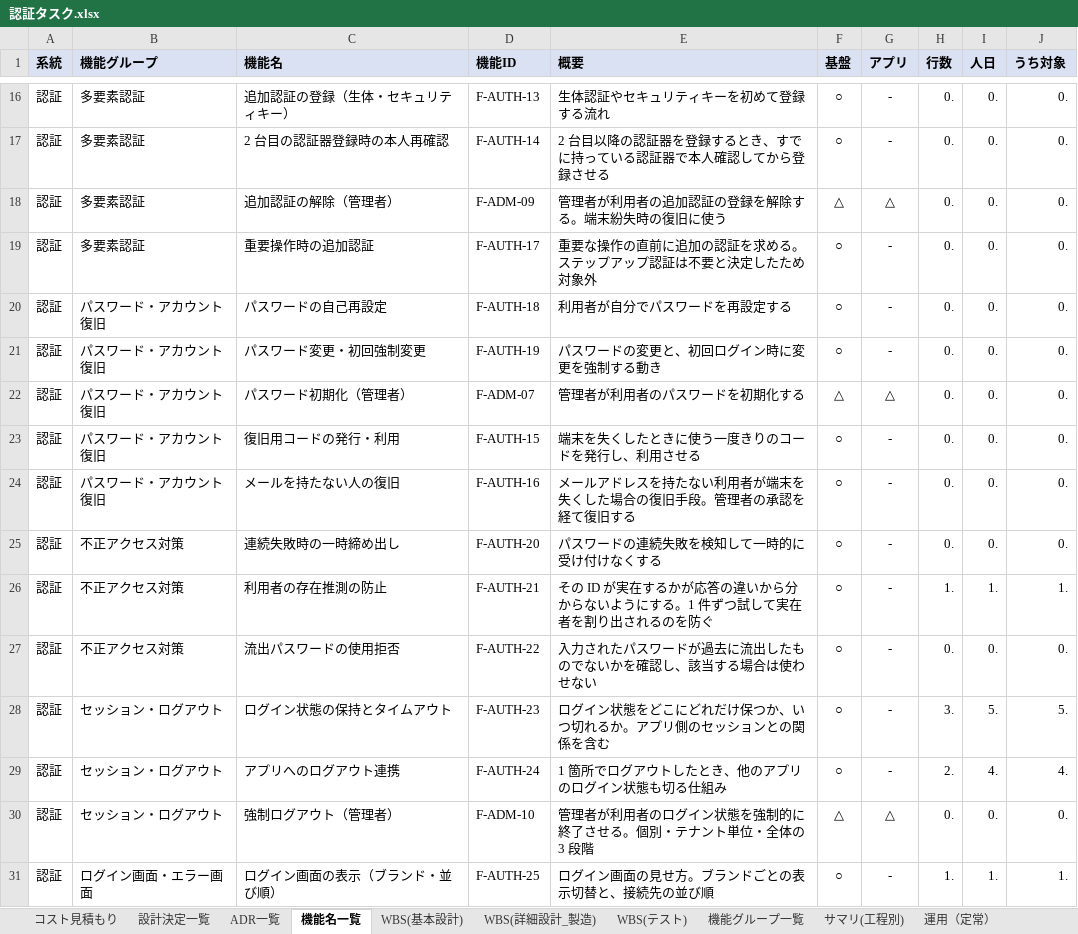
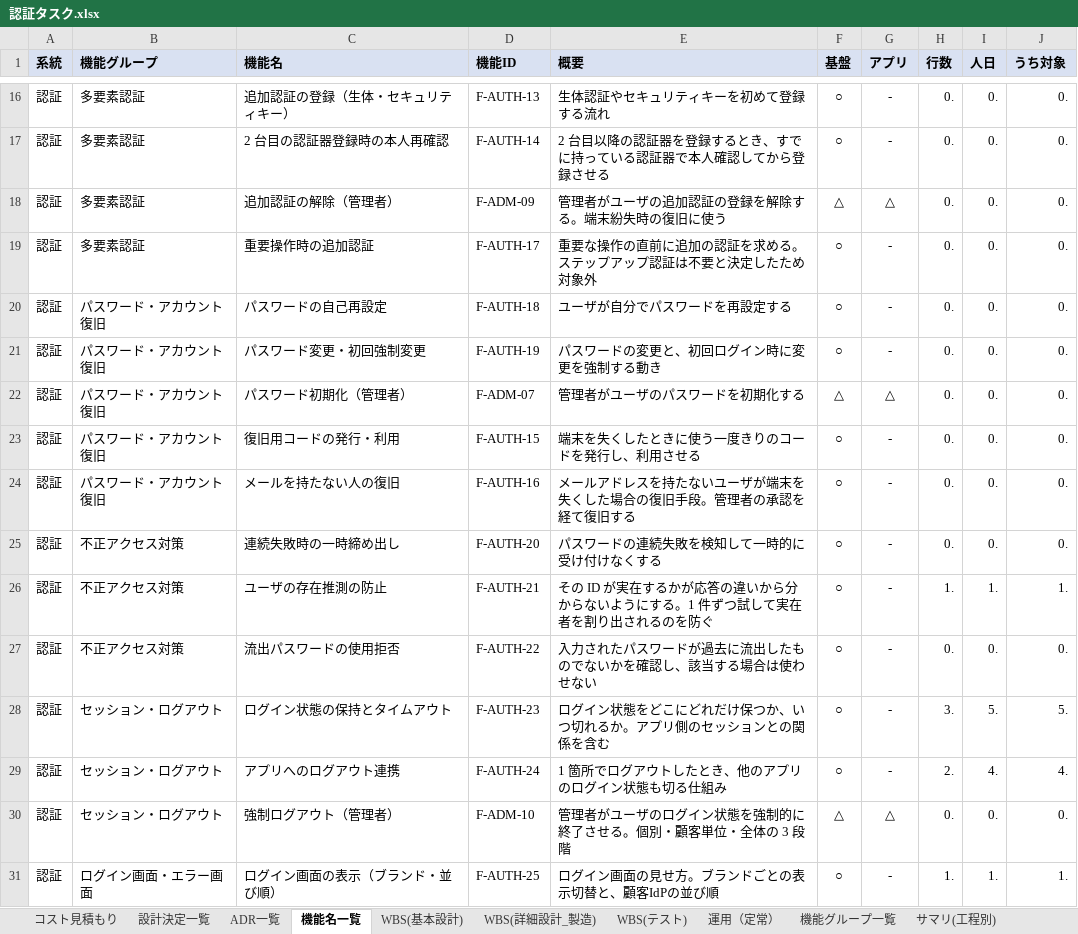
Before and after one commit to suepie/aws-atuh-poc, an Excel workbook: doc/excel/認証タスク.xlsx, sheet 機能名一覧, drawn as a sheet; only a part is shown, gaps mark what is left out; values as stored, in another font and other column widths than the file's, no borders; the diff covers the shown part only; the diff names each change by its address in the sheet, - before the commit and + after, or states it on an @@ line.

```diff
--- a/doc/excel/認証タスク.xlsx (sheet 機能名一覧)
+++ b/doc/excel/認証タスク.xlsx (sheet 機能名一覧)
@@ sheet tab order changed: コスト見積もり | 設計決定一覧 | ADR一覧 | 機能名一覧 | WBS(基本設計) | WBS(詳細設計_製造) | WBS(テスト) | 運用（定常） | 機能グループ一覧 | サマリ(工程別) @@
-E18 (概要): 管理者が利用者の追加認証の登録を解除する。端末紛失時の復旧に使う
+E18 (概要): 管理者がユーザの追加認証の登録を解除する。端末紛失時の復旧に使う
-E20 (概要): 利用者が自分でパスワードを再設定する
+E20 (概要): ユーザが自分でパスワードを再設定する
-E22 (概要): 管理者が利用者のパスワードを初期化する
+E22 (概要): 管理者がユーザのパスワードを初期化する
-E24 (概要): メールアドレスを持たない利用者が端末を失くした場合の復旧手段。管理者の承認を経て復旧する
+E24 (概要): メールアドレスを持たないユーザが端末を失くした場合の復旧手段。管理者の承認を経て復旧する
-C26 (機能名): 利用者の存在推測の防止
+C26 (機能名): ユーザの存在推測の防止
-E30 (概要): 管理者が利用者のログイン状態を強制的に終了させる。個別・テナント単位・全体の 3 段階
+E30 (概要): 管理者がユーザのログイン状態を強制的に終了させる。個別・顧客単位・全体の 3 段階
-E31 (概要): ログイン画面の見せ方。ブランドごとの表示切替と、接続先の並び順
+E31 (概要): ログイン画面の見せ方。ブランドごとの表示切替と、顧客IdPの並び順
```
Also changed, not shown: 79 edited cells elsewhere in this sheet, sheet WBS(基本設計), sheet WBS(詳細設計_製造), sheet WBS(テスト), sheet サマリ(工程別), sheet 機能グループ一覧, sheet 運用（定常）, formulas that keep their value, hidden cells.
